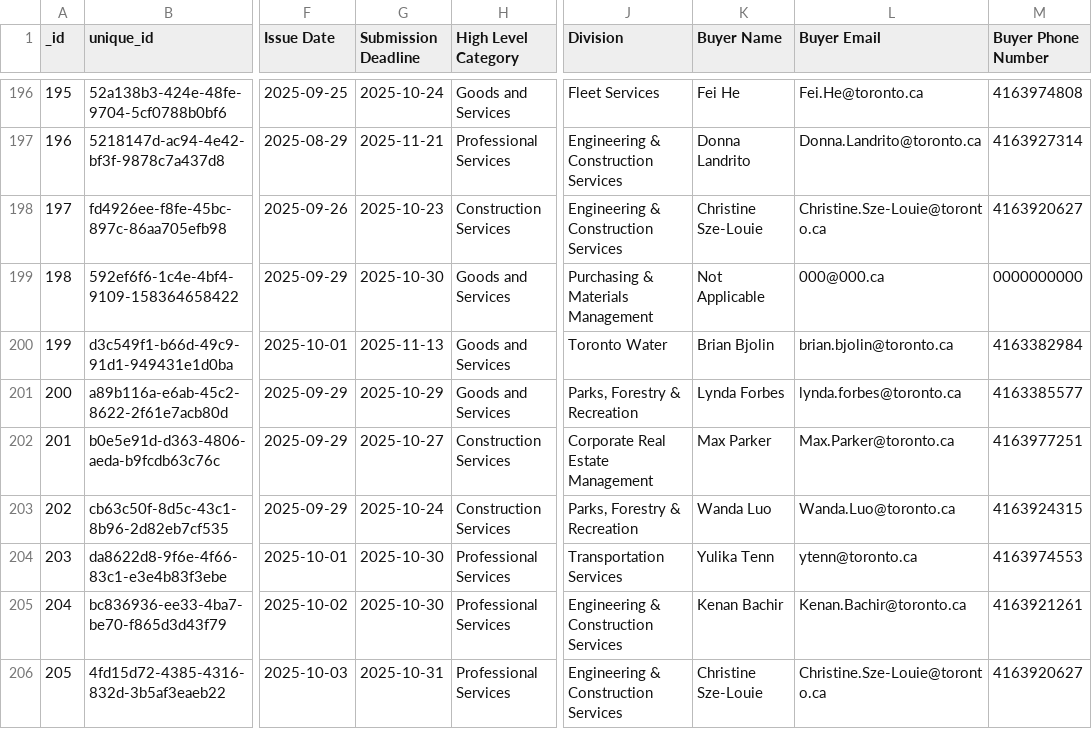
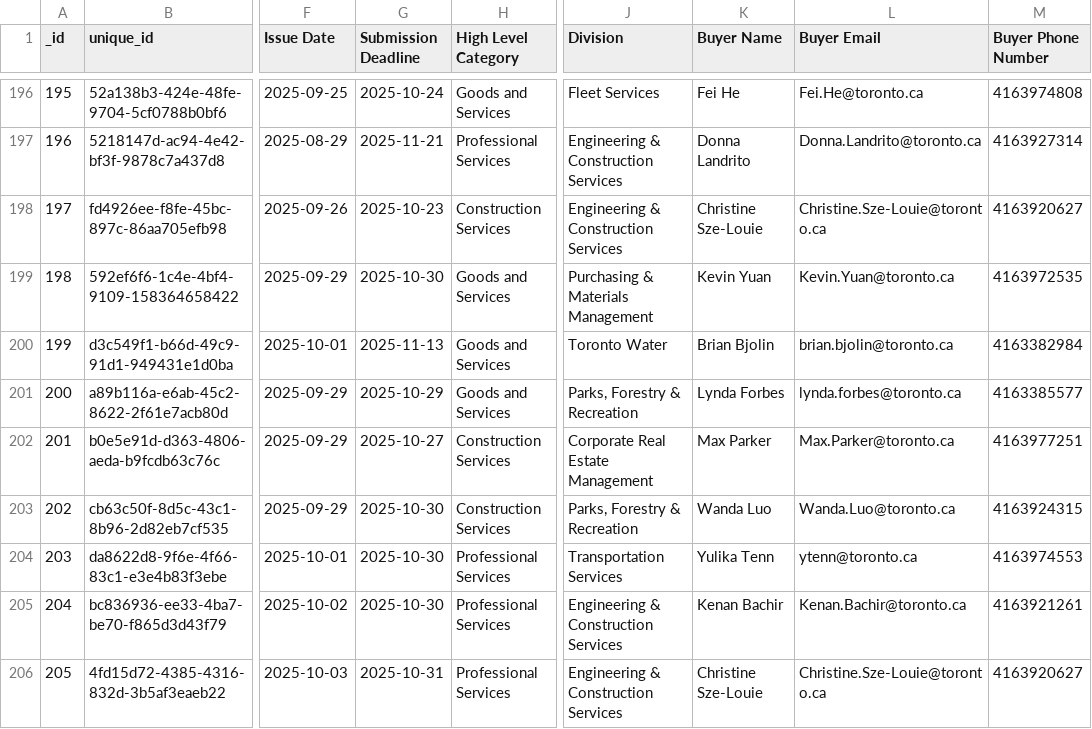
Before and after one commit to RamVasuthevan/city-of-toronto-contracts-data, a CSV file: All Solicitations.csv, drawn as a sheet; only a part is shown, gaps mark what is left out; the diff covers the shown part only; the diff names each change by its address in the sheet, - before the commit and + after, or states it on an @@ line.

```diff
--- a/All Solicitations.csv
+++ b/All Solicitations.csv
-K199 (Buyer Name): Not Applicable
+K199 (Buyer Name): Kevin Yuan
-L199 (Buyer Email): 000@000.ca
+L199 (Buyer Email): Kevin.Yuan@toronto.ca
-M199 (Buyer Phone Number): 0000000000
+M199 (Buyer Phone Number): 4163972535
-G203 (Submission Deadline): 2025-10-24
+G203 (Submission Deadline): 2025-10-30
```
Also changed, not shown: 2 added rows and 12 edited cells elsewhere in this file, Awarded Contracts.csv.
